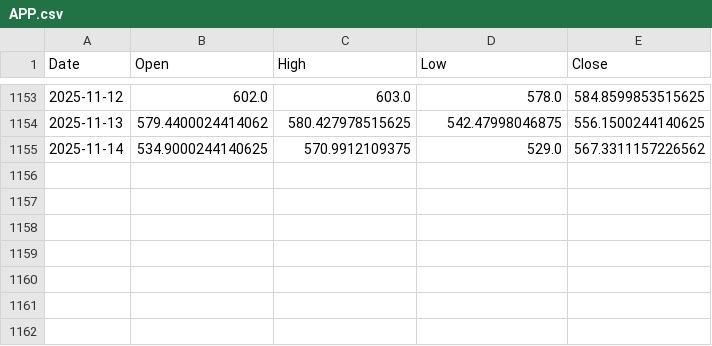
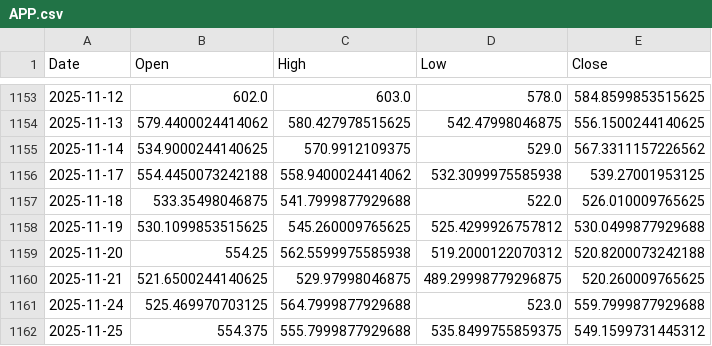
Before and after one commit to ricksladkey/synthetic-dividend, a CSV file: cache/APP.csv, drawn as a sheet; only a part is shown, gaps mark what is left out.

```diff
--- a/cache/APP.csv
+++ b/cache/APP.csv
@@ -1155 +1155,8 @@ Date,Open,High,Low,Close
 2025-11-14,534.9000244140625,570.9912109375,529.0,567.3311157226562
+2025-11-17,554.4450073242188,558.9400024414062,532.3099975585938,539.27001953125
+2025-11-18,533.35498046875,541.7999877929688,522.0,526.010009765625
+2025-11-19,530.1099853515625,545.260009765625,525.4299926757812,530.0499877929688
+2025-11-20,554.25,562.5599975585938,519.2000122070312,520.8200073242188
+2025-11-21,521.6500244140625,529.97998046875,489.29998779296875,520.260009765625
+2025-11-24,525.469970703125,564.7999877929688,523.0,559.7999877929688
+2025-11-25,554.375,555.7999877929688,535.8499755859375,549.1599731445312
```
Also changed, not shown: cache/BTC-USD.csv, cache/ETH-USD.csv, 17 other files.
